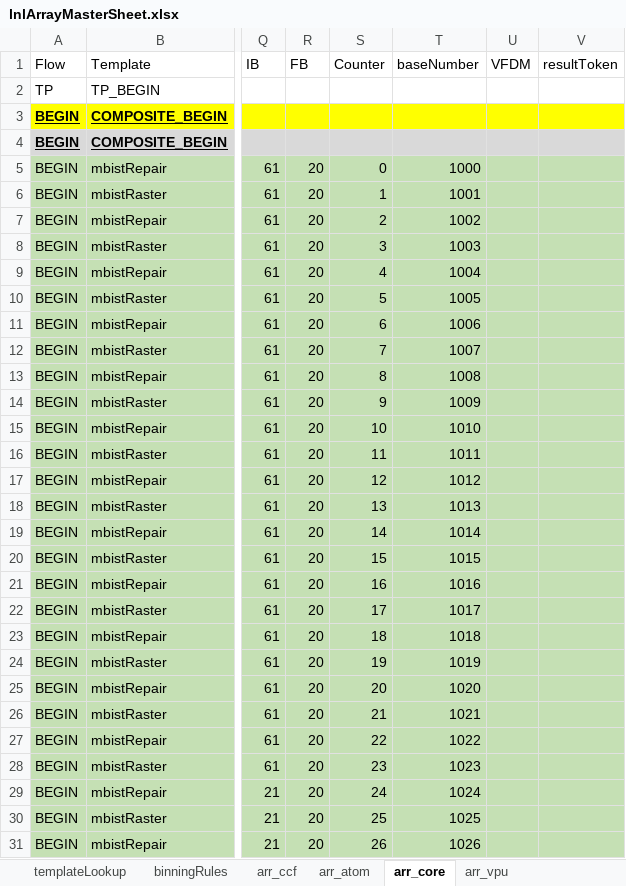
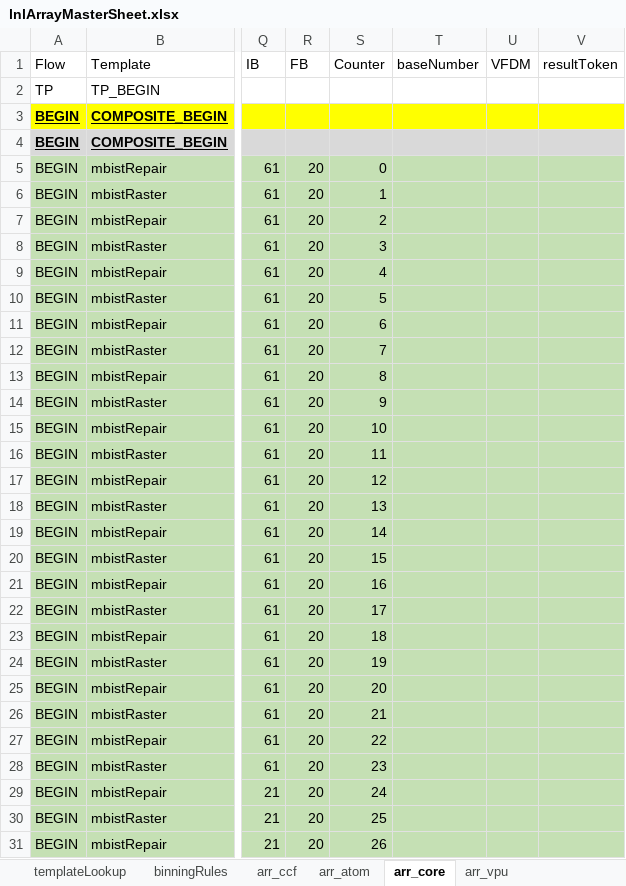
Before and after one commit to eoghanocIntel/lighterFluid, an Excel workbook: lighterFluid/inputs/lnlArrayMasterSheet.xlsx, sheet arr_core, drawn as a sheet; only a part is shown, gaps mark what is left out; values as stored, in another font and other column widths than the file's, no borders; the diff covers the shown part only; the diff names each change by its address in the sheet, - before the commit and + after, or states it on an @@ line.

Commit message:
ARR CORE/VPU flow, base numbers and counters adjusted in line with our agreed values

```diff
--- a/lighterFluid/inputs/lnlArrayMasterSheet.xlsx (sheet arr_core)
+++ b/lighterFluid/inputs/lnlArrayMasterSheet.xlsx (sheet arr_core)
-T5 (baseNumber): 1000
+T5 (baseNumber): (empty)
-T6 (baseNumber): 1001
+T6 (baseNumber): (empty)
-T7 (baseNumber): 1002
+T7 (baseNumber): (empty)
-T8 (baseNumber): 1003
+T8 (baseNumber): (empty)
-T9 (baseNumber): 1004
+T9 (baseNumber): (empty)
-T10 (baseNumber): 1005
+T10 (baseNumber): (empty)
-T11 (baseNumber): 1006
+T11 (baseNumber): (empty)
-T12 (baseNumber): 1007
+T12 (baseNumber): (empty)
-T13 (baseNumber): 1008
+T13 (baseNumber): (empty)
-T14 (baseNumber): 1009
+T14 (baseNumber): (empty)
-T15 (baseNumber): 1010
+T15 (baseNumber): (empty)
-T16 (baseNumber): 1011
+T16 (baseNumber): (empty)
-T17 (baseNumber): 1012
+T17 (baseNumber): (empty)
-T18 (baseNumber): 1013
+T18 (baseNumber): (empty)
-T19 (baseNumber): 1014
+T19 (baseNumber): (empty)
-T20 (baseNumber): 1015
+T20 (baseNumber): (empty)
-T21 (baseNumber): 1016
+T21 (baseNumber): (empty)
-T22 (baseNumber): 1017
+T22 (baseNumber): (empty)
-T23 (baseNumber): 1018
+T23 (baseNumber): (empty)
-T24 (baseNumber): 1019
+T24 (baseNumber): (empty)
-T25 (baseNumber): 1020
+T25 (baseNumber): (empty)
-T26 (baseNumber): 1021
+T26 (baseNumber): (empty)
-T27 (baseNumber): 1022
+T27 (baseNumber): (empty)
-T28 (baseNumber): 1023
+T28 (baseNumber): (empty)
-T29 (baseNumber): 1024
+T29 (baseNumber): (empty)
-T30 (baseNumber): 1025
+T30 (baseNumber): (empty)
-T31 (baseNumber): 1026
+T31 (baseNumber): (empty)
```
Also changed, not shown: 136 edited cells elsewhere in this sheet, sheet arr_vpu, 4 other files.
